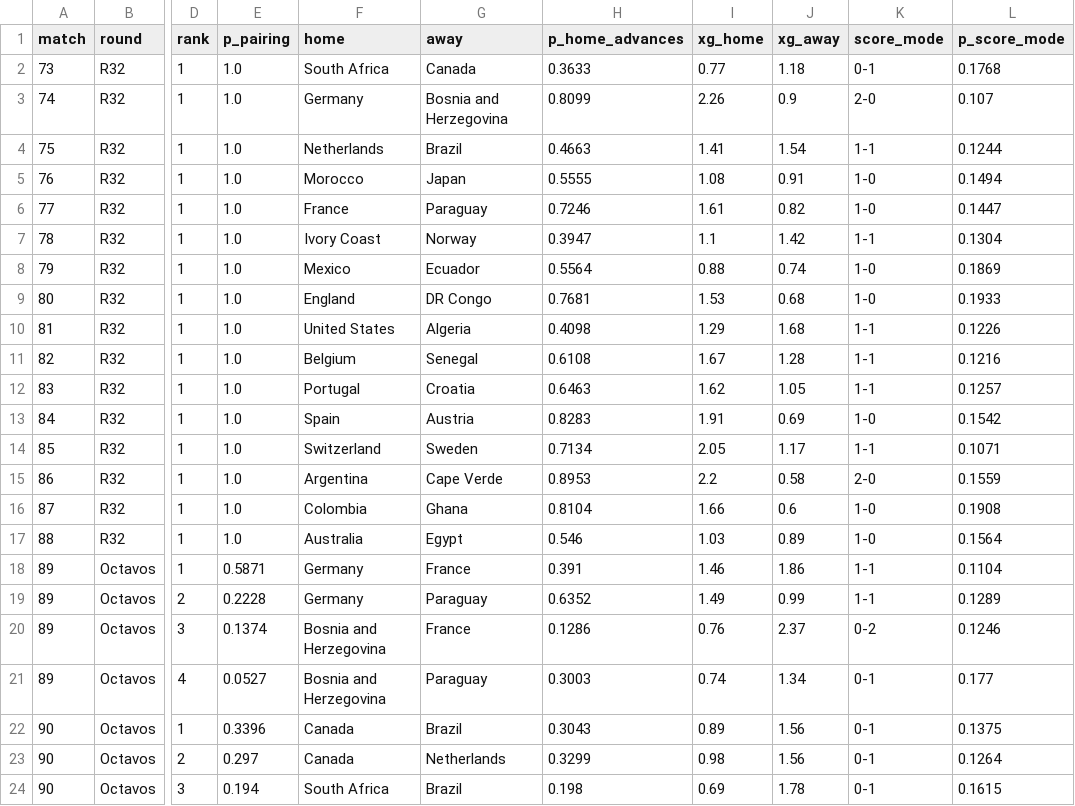
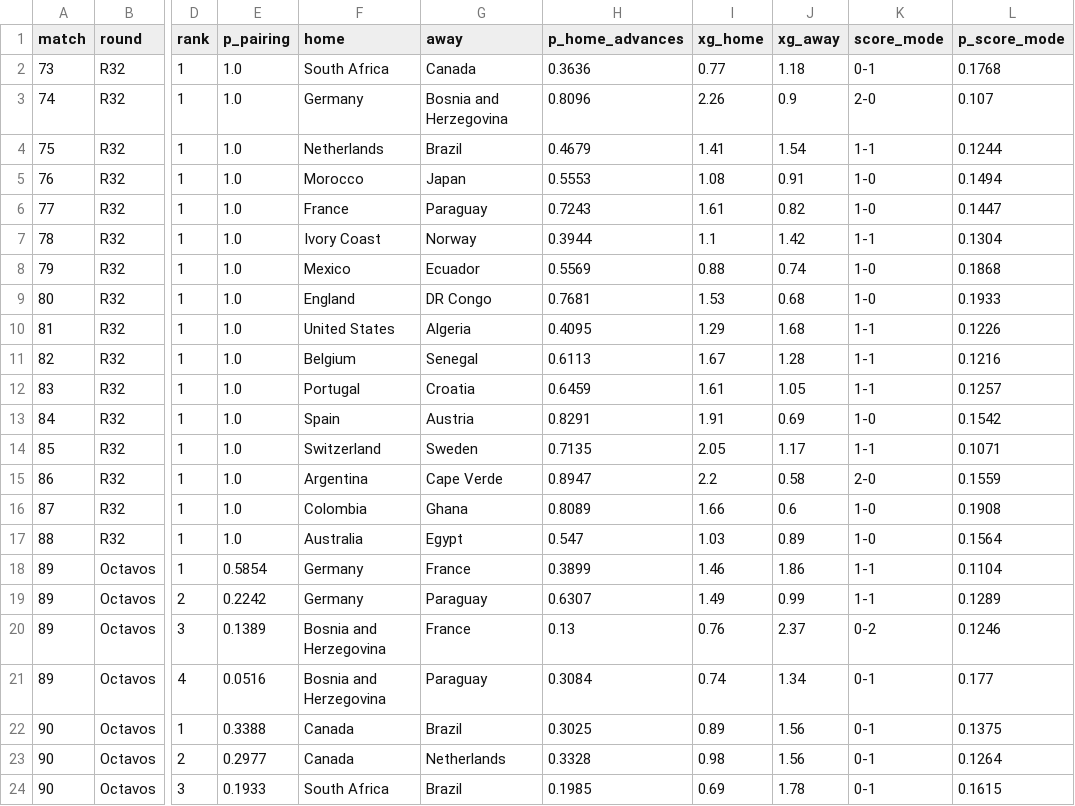
Before and after one commit to jonatyum/mundial-statistic, a CSV file: data/processed/knockout_forecasts.csv, drawn as a sheet; only a part is shown, gaps mark what is left out; the diff covers the shown part only; the diff names each change by its address in the sheet, - before the commit and + after, or states it on an @@ line.

```diff
--- a/data/processed/knockout_forecasts.csv
+++ b/data/processed/knockout_forecasts.csv
-H2 (p_home_advances): 0.3633
+H2 (p_home_advances): 0.3636
-H3 (p_home_advances): 0.8099
+H3 (p_home_advances): 0.8096
-H4 (p_home_advances): 0.4663
+H4 (p_home_advances): 0.4679
-H5 (p_home_advances): 0.5555
+H5 (p_home_advances): 0.5553
-H6 (p_home_advances): 0.7246
+H6 (p_home_advances): 0.7243
-H7 (p_home_advances): 0.3947
+H7 (p_home_advances): 0.3944
-H8 (p_home_advances): 0.5564
+H8 (p_home_advances): 0.5569
-L8 (p_score_mode): 0.1869
+L8 (p_score_mode): 0.1868
-H10 (p_home_advances): 0.4098
+H10 (p_home_advances): 0.4095
-H11 (p_home_advances): 0.6108
+H11 (p_home_advances): 0.6113
-H12 (p_home_advances): 0.6463
+H12 (p_home_advances): 0.6459
-I12 (xg_home): 1.62
+I12 (xg_home): 1.61
-H13 (p_home_advances): 0.8283
+H13 (p_home_advances): 0.8291
-H14 (p_home_advances): 0.7134
+H14 (p_home_advances): 0.7135
-H15 (p_home_advances): 0.8953
+H15 (p_home_advances): 0.8947
-H16 (p_home_advances): 0.8104
+H16 (p_home_advances): 0.8089
-H17 (p_home_advances): 0.546
+H17 (p_home_advances): 0.547
-E18 (p_pairing): 0.5871
+E18 (p_pairing): 0.5854
-H18 (p_home_advances): 0.391
+H18 (p_home_advances): 0.3899
-E19 (p_pairing): 0.2228
+E19 (p_pairing): 0.2242
-H19 (p_home_advances): 0.6352
+H19 (p_home_advances): 0.6307
-E20 (p_pairing): 0.1374
+E20 (p_pairing): 0.1389
-H20 (p_home_advances): 0.1286
+H20 (p_home_advances): 0.13
-E21 (p_pairing): 0.0527
+E21 (p_pairing): 0.0516
-H21 (p_home_advances): 0.3003
+H21 (p_home_advances): 0.3084
-E22 (p_pairing): 0.3396
+E22 (p_pairing): 0.3388
-H22 (p_home_advances): 0.3043
+H22 (p_home_advances): 0.3025
-E23 (p_pairing): 0.297
+E23 (p_pairing): 0.2977
-H23 (p_home_advances): 0.3299
+H23 (p_home_advances): 0.3328
-E24 (p_pairing): 0.194
+E24 (p_pairing): 0.1933
-H24 (p_home_advances): 0.198
+H24 (p_home_advances): 0.1985
```
Also changed, not shown: 112 edited cells elsewhere in this file, data/processed/champion_history.csv, data/processed/match_forecasts.csv, 3 other files.
